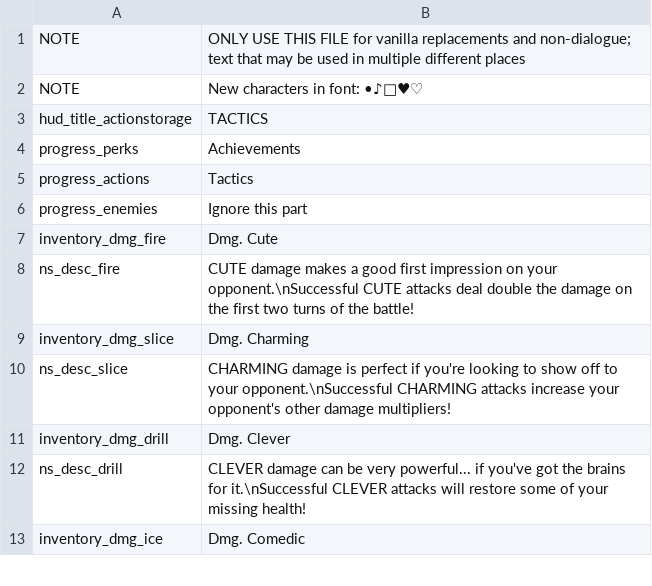
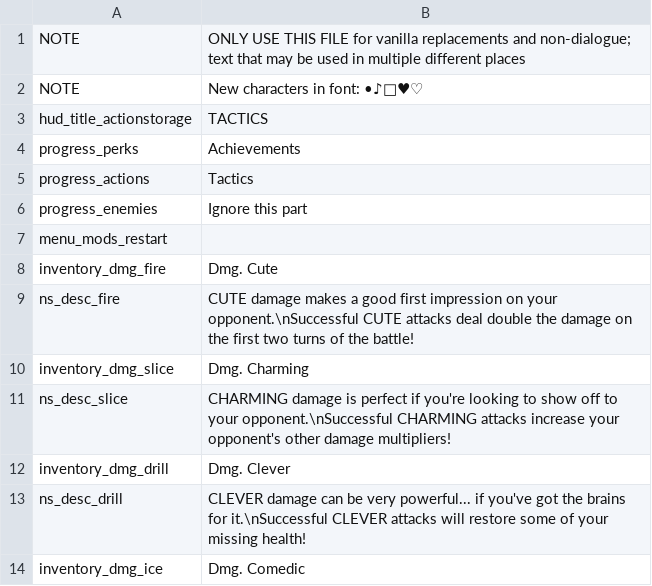
Before and after one commit to GrahamBurgers/noiting_simulator, a CSV file: translations.csv, drawn as a sheet; only a part is shown; the diff names each change by its address in the sheet, - before the commit and + after, or states it on an @@ line.

```diff
--- a/translations.csv
+++ b/translations.csv
+row 7: menu_mods_restart
```
Also changed, not shown: 31 other files.
